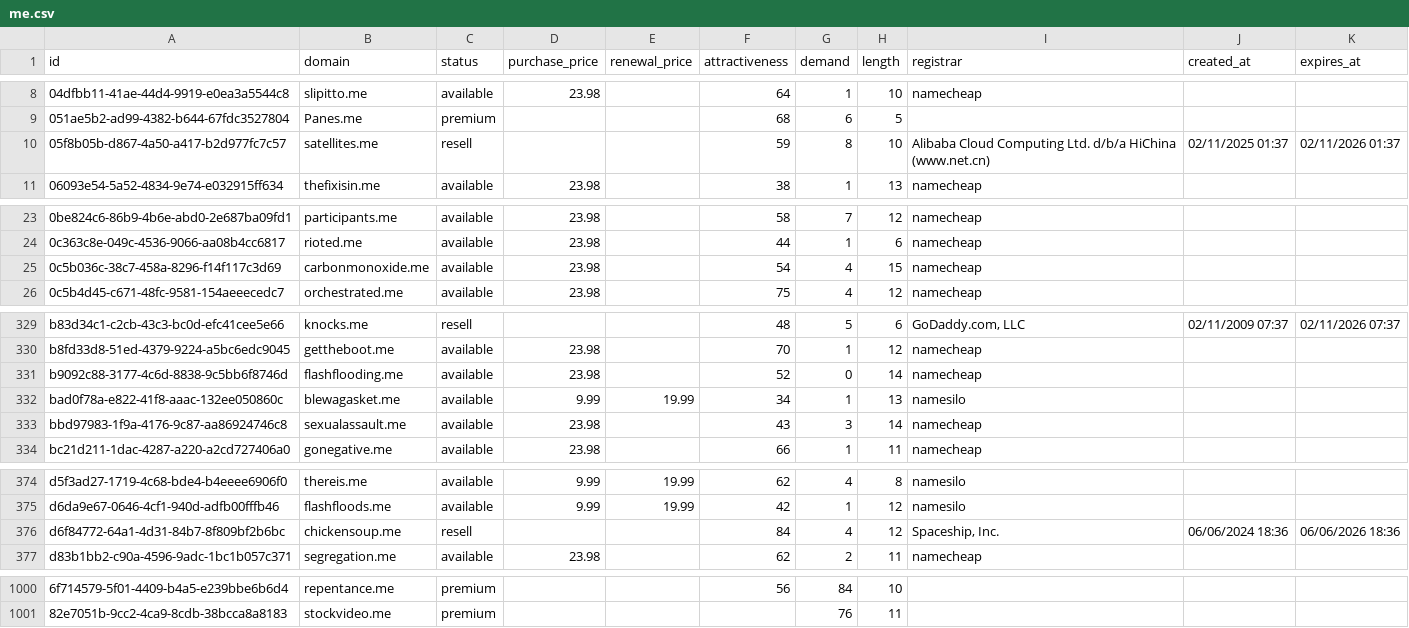
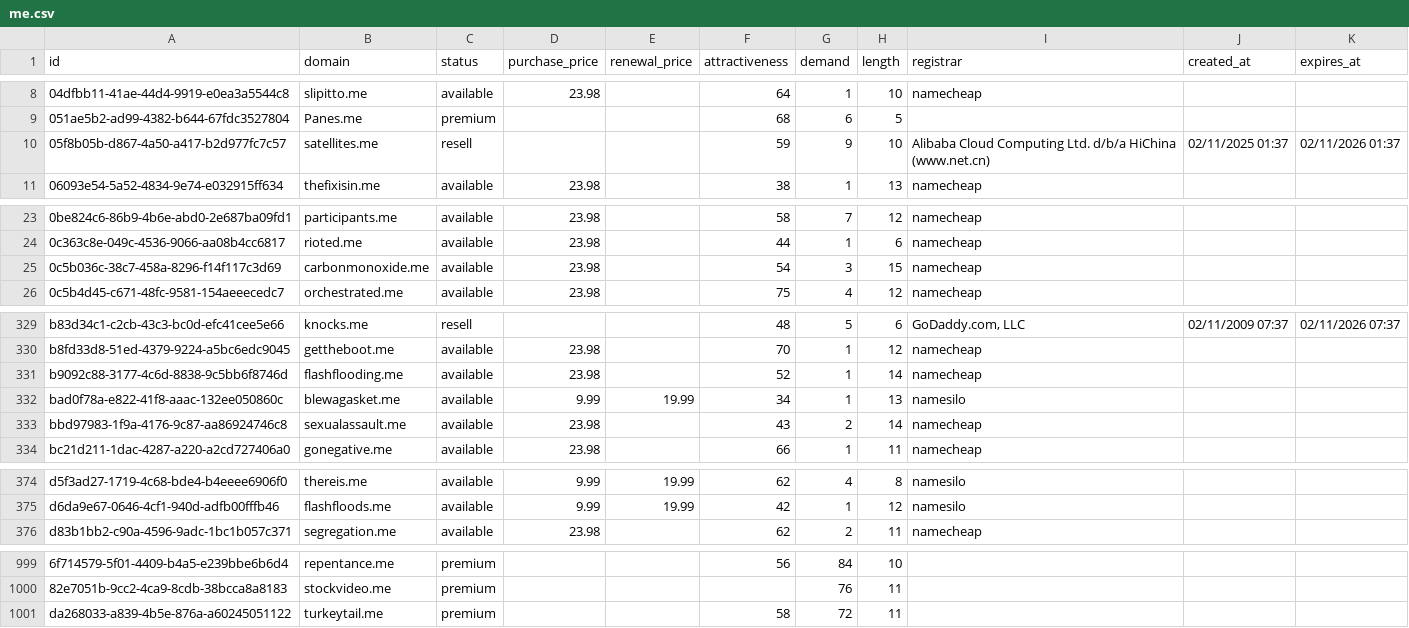
Before and after one commit to UniqueDomains/me-oneword-domains, a CSV file: me.csv, drawn as a sheet; only a part is shown, gaps mark what is left out; removed rows and columns are numbered as before the commit, all else as after; the diff covers the shown part only; the diff names each change by its address in the sheet, - before the commit and + after, or states it on an @@ line.

Commit message:
Domains update

```diff
--- a/me.csv
+++ b/me.csv
-G10 (demand): 8
+G10 (demand): 9
-G25 (demand): 4
+G25 (demand): 3
-G331 (demand): 0
+G331 (demand): 1
-G333 (demand): 3
+G333 (demand): 2
-row 376: d6f84772-64a1-4d31-84b7-8f809bf2b6bc | chickensoup.me | resell |  |  | 84 | 4 | 12 | Spaceship, Inc. | 06/06/2024 18:36 | 06/06/2026 18:36
+row 1001: da268033-a839-4b5e-876a-a60245051122 | turkeytail.me | premium |  |  | 58 | 72 | 11
```
Also changed, not shown: 9 edited cells elsewhere in this file, 2 other files.
